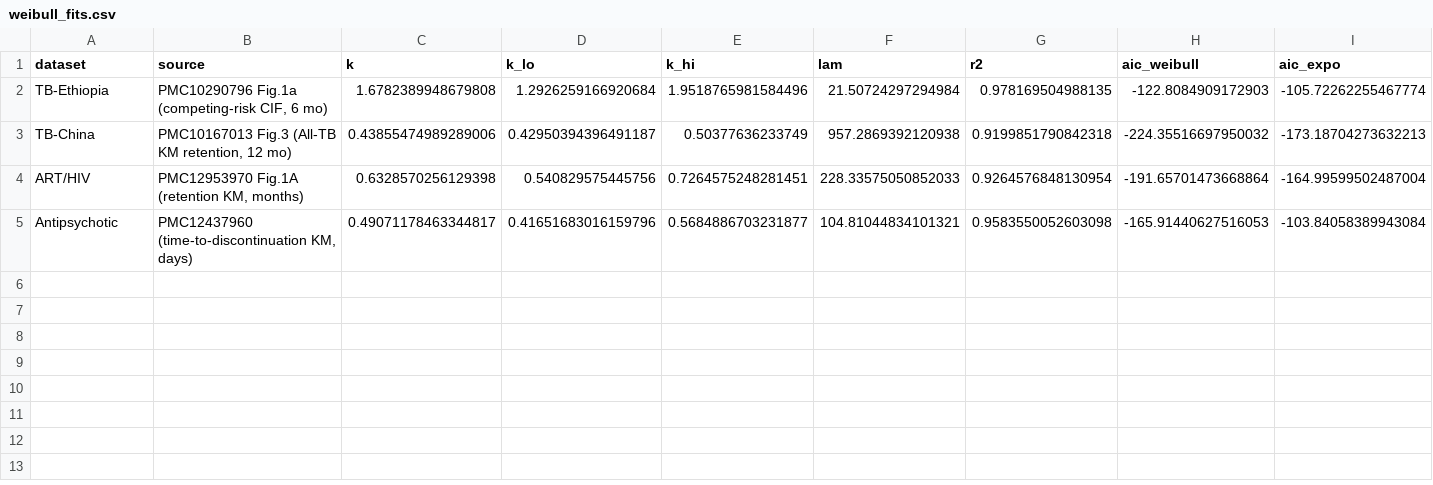
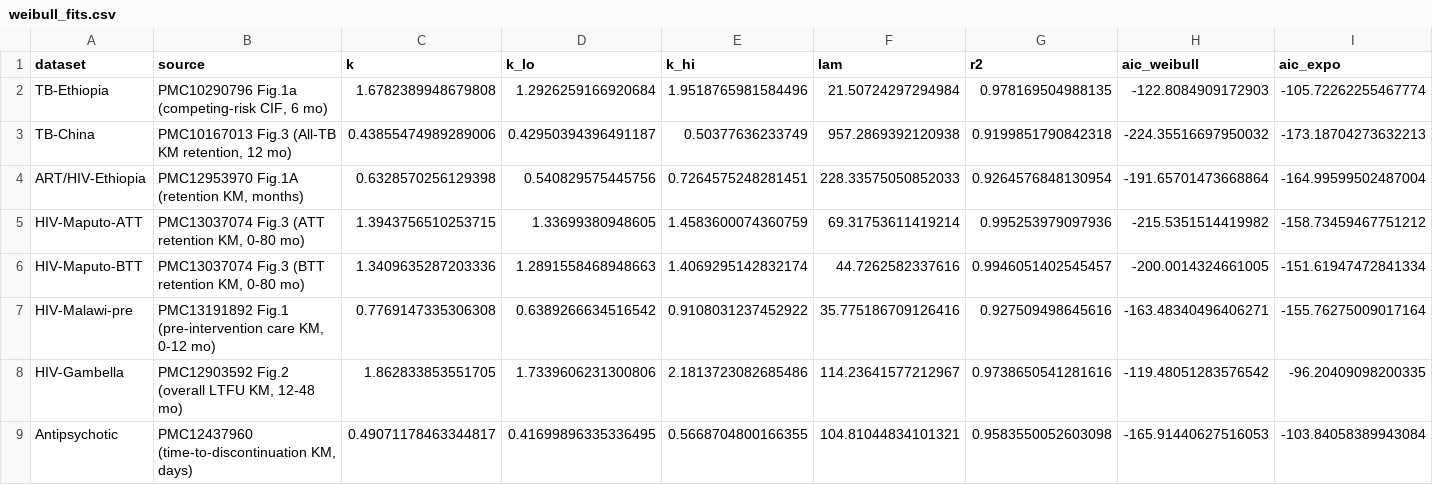
Before and after one commit to bougtoir/medical-accident-its-analysis, a CSV file: weibull-clinical-dropout/reanalysis_real/results/weibull_fits.csv, drawn as a sheet; only a part is shown; addresses are those after the commit; rows hold the shown columns only; the diff names each change by its address in the sheet, - before the commit and + after, or states it on an @@ line.

```diff
--- a/weibull-clinical-dropout/reanalysis_real/results/weibull_fits.csv
+++ b/weibull-clinical-dropout/reanalysis_real/results/weibull_fits.csv
-A4 (dataset): ART/HIV
+A4 (dataset): ART/HIV-Ethiopia
+row 5: HIV-Maputo-ATT | PMC13037074 Fig.3 (ATT retention KM, 0-80 mo) | 1.3943756510253715 | 1.33699380948605 | 1.4583600074360759 | 69.31753611419214 | 0.995253979097936 | -215.5351514419982 | -158.73459467751212
+row 6: HIV-Maputo-BTT | PMC13037074 Fig.3 (BTT retention KM, 0-80 mo) | 1.3409635287203336 | 1.2891558468948663 | 1.4069295142832174 | 44.7262582337616 | 0.9946051402545457 | -200.0014324661005 | -151.61947472841334
+row 7: HIV-Malawi-pre | PMC13191892 Fig.1 (pre-intervention care KM, 0-12 mo) | 0.7769147335306308 | 0.6389266634516542 | 0.9108031237452922 | 35.775186709126416 | 0.927509498645616 | -163.48340496406271 | -155.76275009017164
+row 8: HIV-Gambella | PMC12903592 Fig.2 (overall LTFU KM, 12-48 mo) | 1.862833853551705 | 1.7339606231300806 | 2.1813723082685486 | 114.23641577212967 | 0.9738650541281616 | -119.48051283576542 | -96.20409098200335
-D9 (k_lo): 0.41651683016159796
+D9 (k_lo): 0.41699896335336495
-E9 (k_hi): 0.5684886703231877
+E9 (k_hi): 0.5668704800166355
```
Also changed, not shown: 18 other files.
